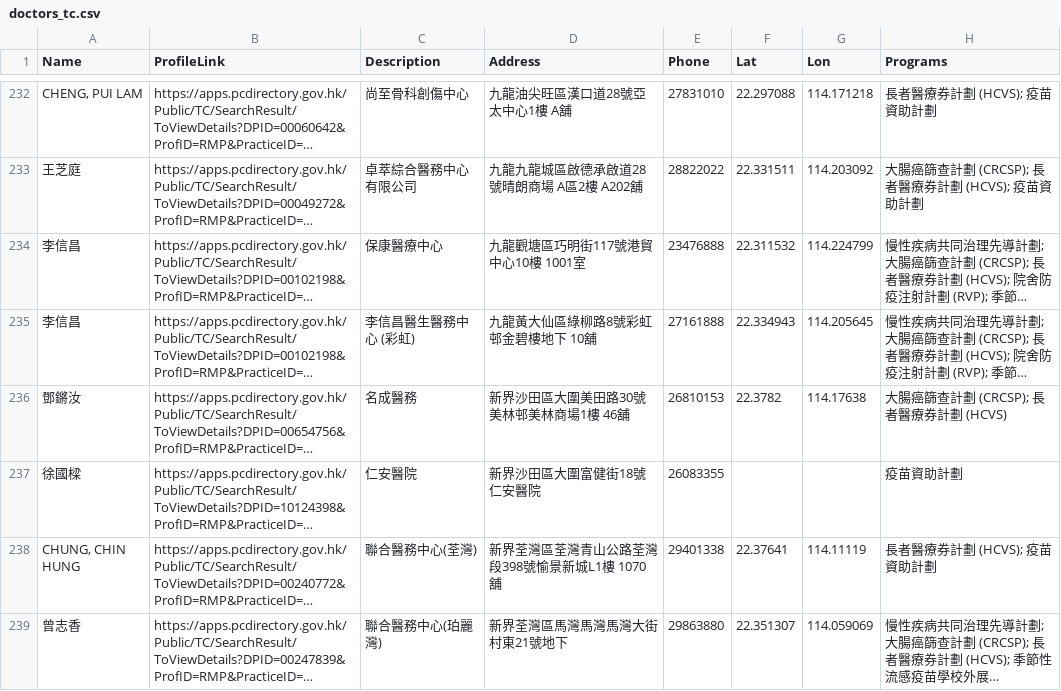
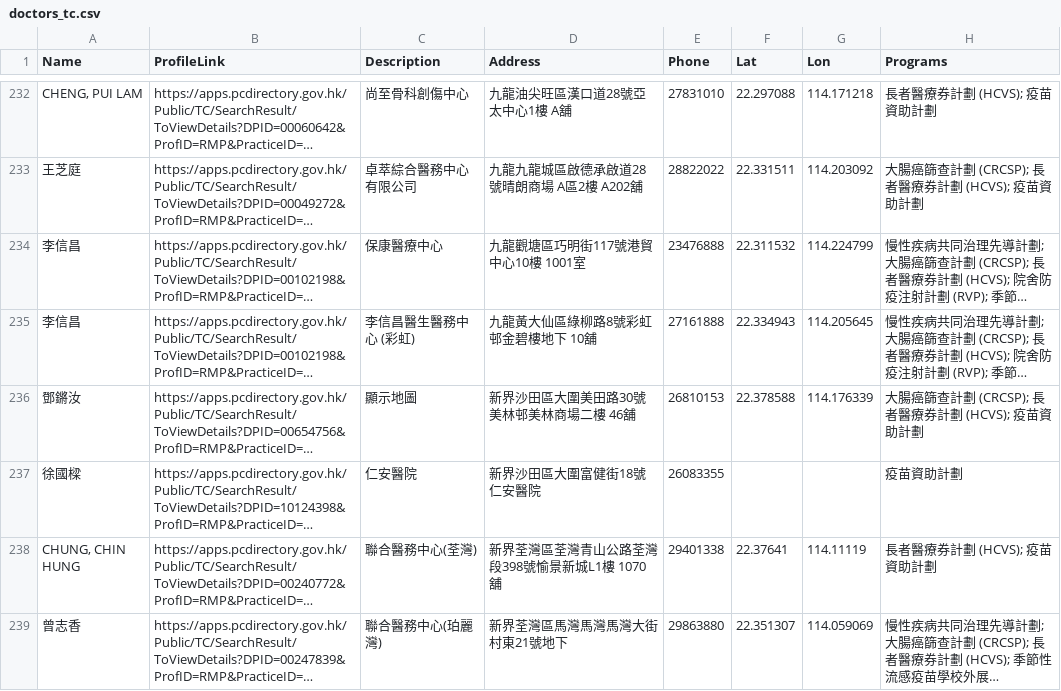
Before and after one commit to support-taipo/support-taipo.github.io, a CSV file: doctors_tc.csv, drawn as a sheet; only a part is shown, gaps mark what is left out; long unchanged cells end in …; the diff names each change by its address in the sheet, - before the commit and + after, or states it on an @@ line.

```diff
--- a/doctors_tc.csv
+++ b/doctors_tc.csv
-C236 (Description): 名成醫務
+C236 (Description): 顯示地圖
-D236 (Address): 新界沙田區大圍美田路30號美林邨美林商場1樓 46舖
+D236 (Address): 新界沙田區大圍美田路30號美林邨美林商場二樓 46舖
-F236 (Lat): 22.3782
+F236 (Lat): 22.378588
-G236 (Lon): 114.17638
+G236 (Lon): 114.176339
-H236 (Programs): 大腸癌篩查計劃 (CRCSP); 長者醫療券計劃 (HCVS)
+H236 (Programs): 大腸癌篩查計劃 (CRCSP); 長者醫療券計劃 (HCVS); 疫苗資助計劃
```
